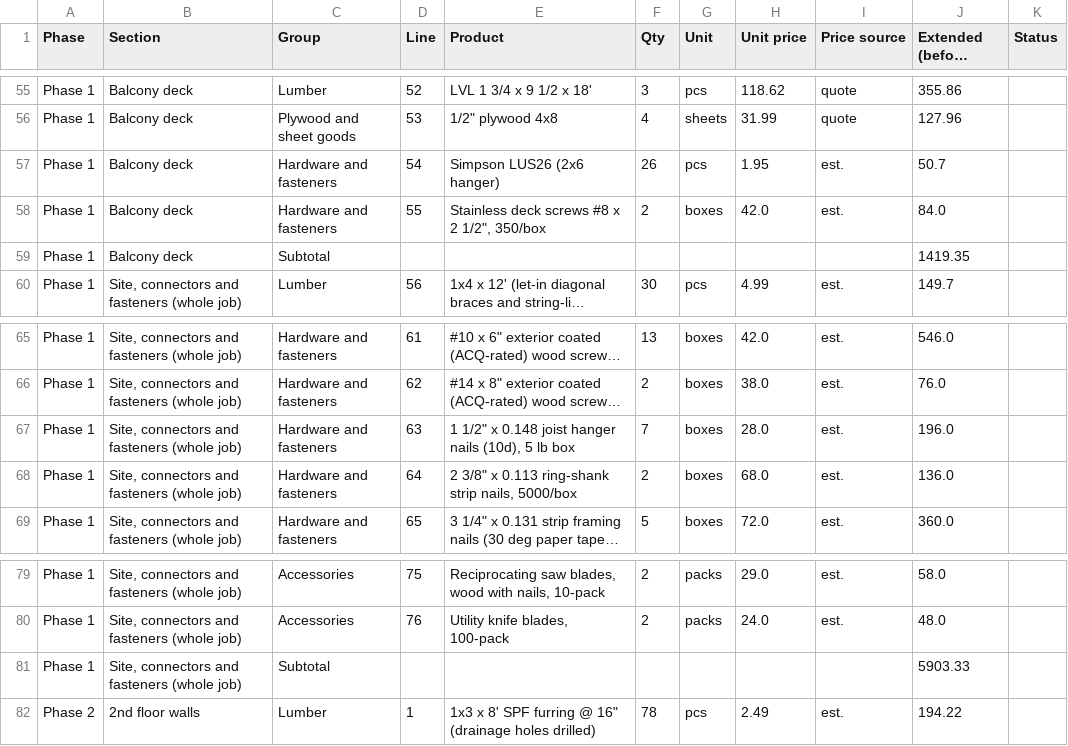
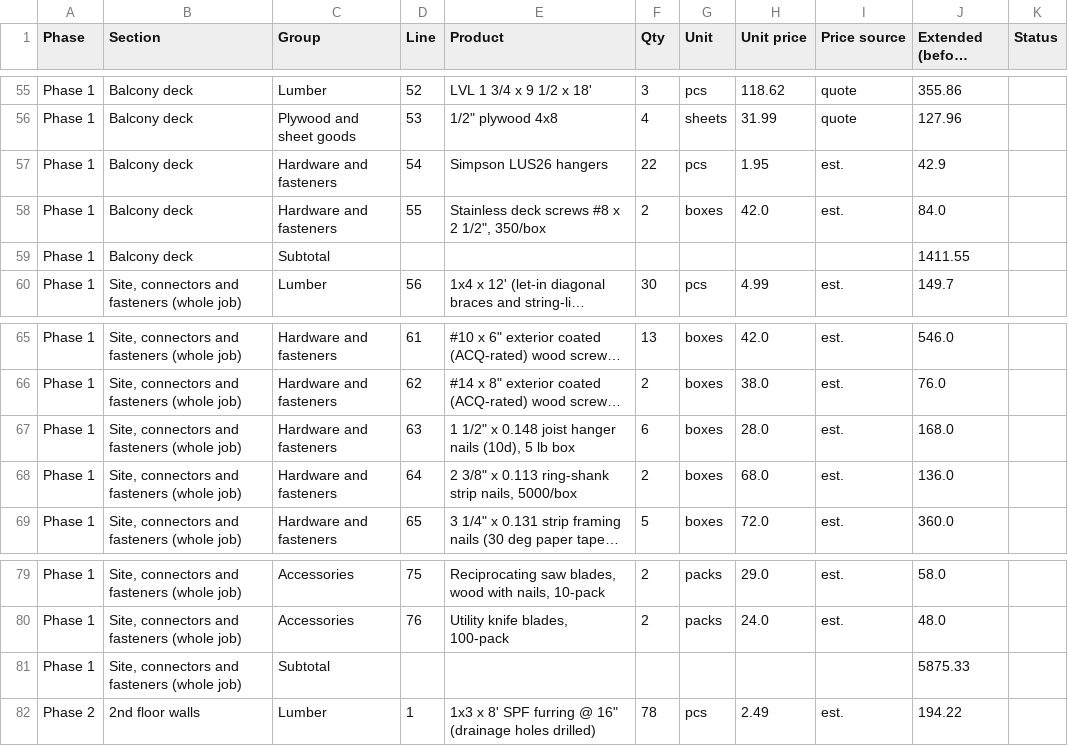
Before and after one commit to MustbuildHHH/BWD-Share, a CSV file: lamb/BWD_80L_BUDGET_Order_List_T3.csv (was lamb/BWD_80L_BUDGET_Order_List_T2.csv), drawn as a sheet; only a part is shown, gaps mark what is left out; long unchanged cells end in …; the diff covers the shown part only; the diff names each change by its address in the sheet, - before the commit and + after, or states it on an @@ line.

```diff
--- a/lamb/BWD_80L_BUDGET_Order_List_T2.csv
+++ b/lamb/BWD_80L_BUDGET_Order_List_T3.csv
-E57 (Product): Simpson LUS26 (2x6 hanger)
+E57 (Product): Simpson LUS26 hangers
-F57 (Qty): 26
+F57 (Qty): 22
-J57 (Extended (before HST)): 50.7
+J57 (Extended (before HST)): 42.9
-J59 (Extended (before HST)): 1419.35
+J59 (Extended (before HST)): 1411.55
-F67 (Qty): 7
+F67 (Qty): 6
-J67 (Extended (before HST)): 196.0
+J67 (Extended (before HST)): 168.0
-J81 (Extended (before HST)): 5903.33
+J81 (Extended (before HST)): 5875.33
```
Also changed, not shown: 3 added rows and 29 edited cells elsewhere in this file, 12 other files.
